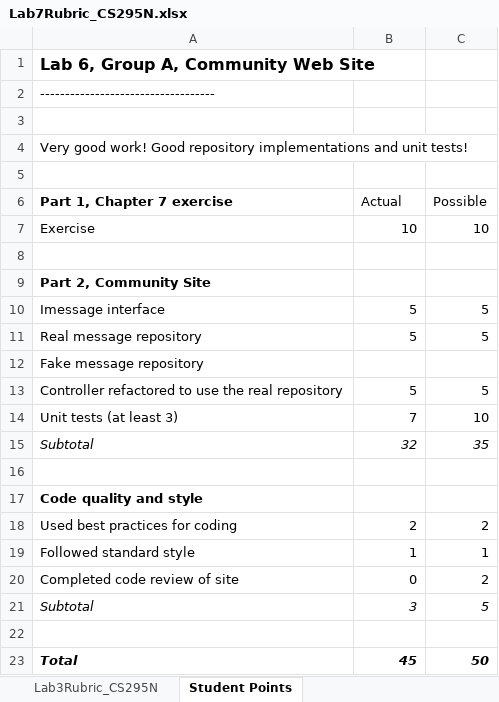
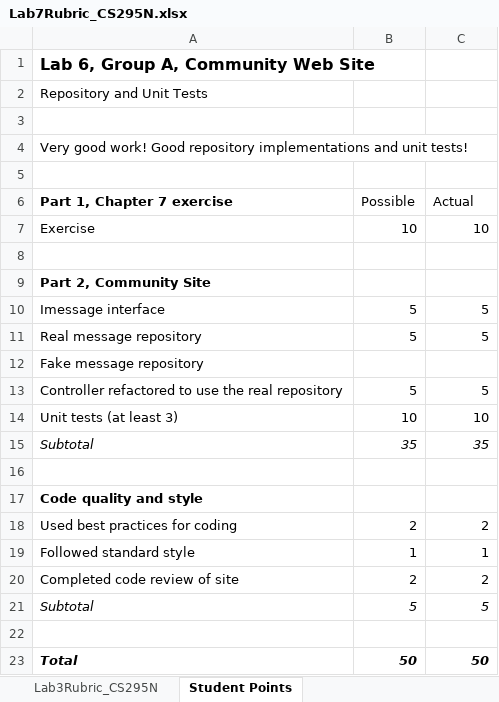
Before and after one commit to LCC-CIT/CS295N-CourseMaterials, an Excel workbook: Labs/Lab07/Lab7Rubric_CS295N.xlsx, sheet Student Points, drawn as a sheet; values as stored, in another font and other column widths than the file's, no borders; the diff names each change by its address in the sheet, - before the commit and + after, or states it on an @@ line.

```diff
--- a/Labs/Lab07/Lab7Rubric_CS295N.xlsx (sheet Student Points)
+++ b/Labs/Lab07/Lab7Rubric_CS295N.xlsx (sheet Student Points)
-A2 (Part 1, Chapter 7 exercise): -----------------------------------
+A2 (Part 1, Chapter 7 exercise): Repository and Unit Tests
-B6: Actual
+B6: Possible
-C6: Possible
+C6: Actual
-B14 (Possible): 7
+B14 (Possible): 10
-B15 (Possible): 32
+B15 (Possible): 35
-B20 (Possible): 0
+B20 (Possible): 2
-B21 (Possible): 3
+B21 (Possible): 5
-B23 (Possible): 45
+B23 (Possible): 50
```
Also changed, not shown: sheet Lab3Rubric_CS295N, Labs/Lab06/Lab6Rubric_CS295N.xlsx, 1 other file.
